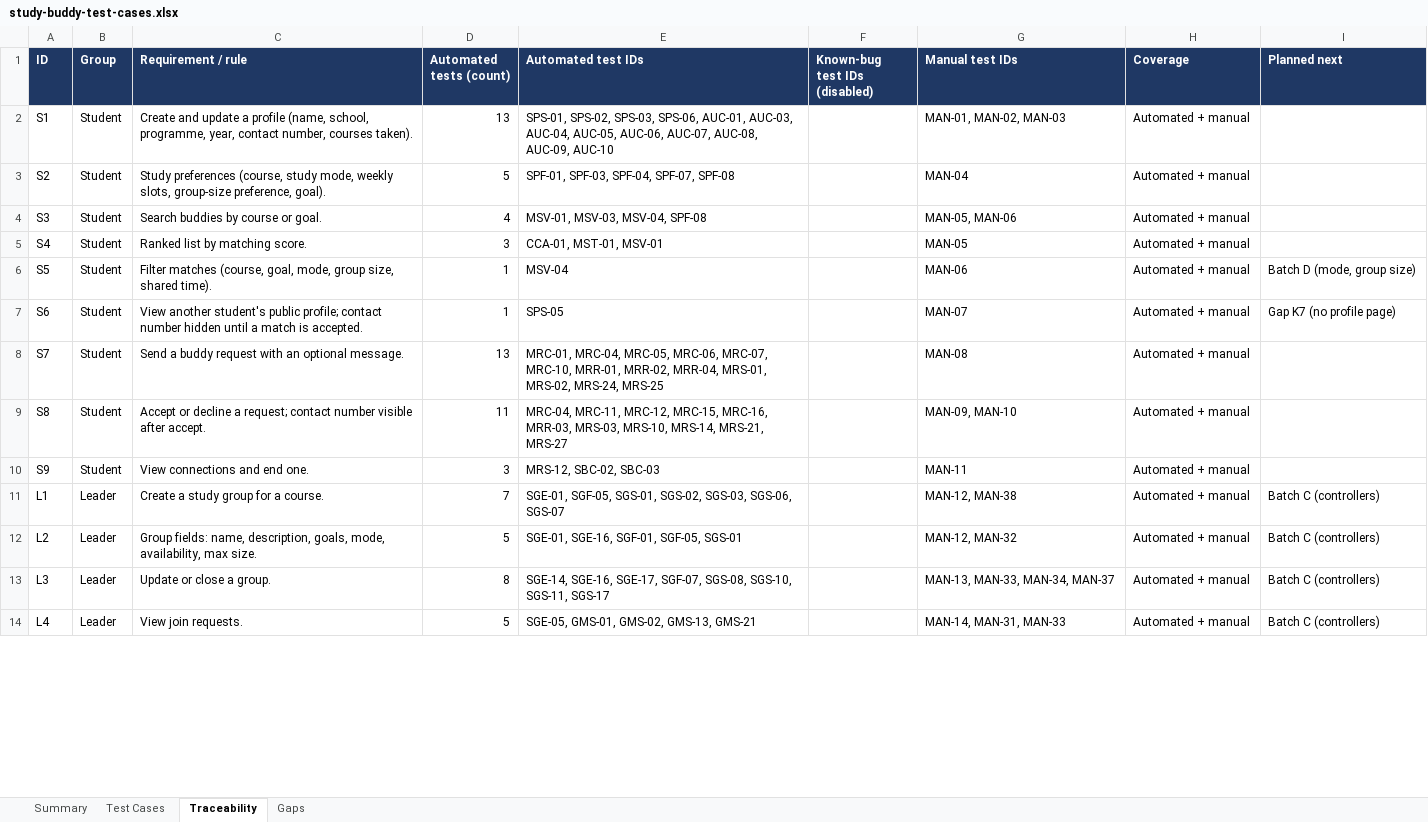
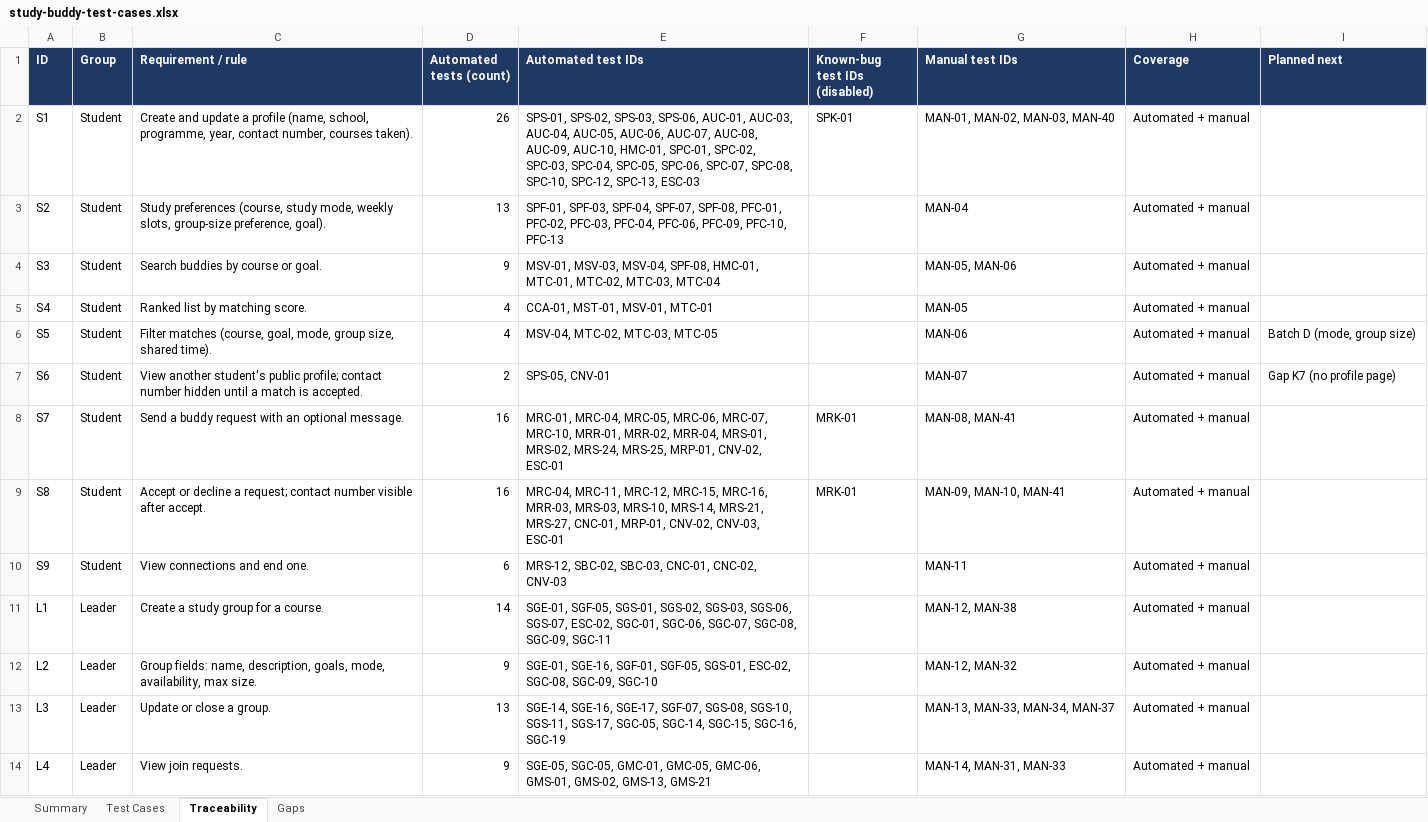
Before and after one commit to bryanlimwh/IS442-OOP-G2T5, an Excel workbook: docs/test-cases/study-buddy-test-cases.xlsx, sheet Traceability, drawn as a sheet; only a part is shown; values as stored, in another font and other column widths than the file's, no borders; the diff covers the shown part only; the diff names each change by its address in the sheet, - before the commit and + after, or states it on an @@ line.

Commit message:
Add Batch C tests (security matrix, controllers, contact-number visibility, escaping), update workbook

```diff
--- a/docs/test-cases/study-buddy-test-cases.xlsx (sheet Traceability)
+++ b/docs/test-cases/study-buddy-test-cases.xlsx (sheet Traceability)
-D2 (Automated tests (count)): 13
+D2 (Automated tests (count)): 26
-E2 (Automated test IDs): …AUC-08, AUC-09, AUC-10
+E2 (Automated test IDs): …AUC-08, AUC-09, AUC-10, HMC-01, SPC-01, SPC-02, SPC-03, SPC-04, SPC-05, SPC-06, SPC-07, SPC-08, SPC-10, SPC-12, SPC-13, ESC-03
-F2 (Known-bug test IDs (disabled)): (empty)
+F2 (Known-bug test IDs (disabled)): SPK-01
-G2 (Manual test IDs): MAN-01, MAN-02, MAN-03
+G2 (Manual test IDs): MAN-01, MAN-02, MAN-03, MAN-40
-D3 (Automated tests (count)): 5
+D3 (Automated tests (count)): 13
-E3 (Automated test IDs): …SPF-04, SPF-07, SPF-08
+E3 (Automated test IDs): …SPF-04, SPF-07, SPF-08, PFC-01, PFC-02, PFC-03, PFC-04, PFC-06, PFC-09, PFC-10, PFC-13
-D4 (Automated tests (count)): 4
+D4 (Automated tests (count)): 9
-E4 (Automated test IDs): …MSV-03, MSV-04, SPF-08
+E4 (Automated test IDs): …MSV-03, MSV-04, SPF-08, HMC-01, MTC-01, MTC-02, MTC-03, MTC-04
-D5 (Automated tests (count)): 3
+D5 (Automated tests (count)): 4
-E5 (Automated test IDs): CCA-01, MST-01, MSV-01
+E5 (Automated test IDs): CCA-01, MST-01, MSV-01, MTC-01
-D6 (Automated tests (count)): 1
+D6 (Automated tests (count)): 4
-E6 (Automated test IDs): MSV-04
+E6 (Automated test IDs): MSV-04, MTC-02, MTC-03, MTC-05
-D7 (Automated tests (count)): 1
+D7 (Automated tests (count)): 2
-E7 (Automated test IDs): SPS-05
+E7 (Automated test IDs): SPS-05, CNV-01
-D8 (Automated tests (count)): 13
+D8 (Automated tests (count)): 16
-E8 (Automated test IDs): …MRS-02, MRS-24, MRS-25
+E8 (Automated test IDs): …MRS-02, MRS-24, MRS-25, MRP-01, CNV-02, ESC-01
-F8:F9 (Known-bug test IDs (disabled)): (empty)
+F8:F9 (Known-bug test IDs (disabled)): MRK-01
-G8 (Manual test IDs): MAN-08
+G8 (Manual test IDs): MAN-08, MAN-41
-D9 (Automated tests (count)): 11
+D9 (Automated tests (count)): 16
-E9 (Automated test IDs): …MRS-14, MRS-21, MRS-27
+E9 (Automated test IDs): …MRS-14, MRS-21, MRS-27, CNC-01, MRP-01, CNV-02, CNV-03, ESC-01
-G9 (Manual test IDs): MAN-09, MAN-10
+G9 (Manual test IDs): MAN-09, MAN-10, MAN-41
-D10 (Automated tests (count)): 3
+D10 (Automated tests (count)): 6
-E10 (Automated test IDs): MRS-12, SBC-02, SBC-03
+E10 (Automated test IDs): MRS-12, SBC-02, SBC-03, CNC-01, CNC-02, CNV-03
-D11 (Automated tests (count)): 7
+D11 (Automated tests (count)): 14
-E11 (Automated test IDs): …SGS-03, SGS-06, SGS-07
+E11 (Automated test IDs): …SGS-03, SGS-06, SGS-07, ESC-02, SGC-01, SGC-06, SGC-07, SGC-08, SGC-09, SGC-11
-I11:I14 (Planned next): Batch C (controllers)
+I11:I14 (Planned next): (empty)
-D12 (Automated tests (count)): 5
+D12 (Automated tests (count)): 9
-E12 (Automated test IDs): …SGF-01, SGF-05, SGS-01
+E12 (Automated test IDs): …SGF-01, SGF-05, SGS-01, ESC-02, SGC-08, SGC-09, SGC-10
-D13 (Automated tests (count)): 8
+D13 (Automated tests (count)): 13
-E13 (Automated test IDs): …SGS-10, SGS-11, SGS-17
+E13 (Automated test IDs): …SGS-10, SGS-11, SGS-17, SGC-05, SGC-14, SGC-15, SGC-16, SGC-19
-D14 (Automated tests (count)): 5
+D14 (Automated tests (count)): 9
-E14 (Automated test IDs): SGE-05, GMS-01, GMS-02,…
+E14 (Automated test IDs): SGE-05, SGC-05, GMC-01, GMC-05, GMC-06, GMS-01, GMS-02,…
```
Also changed, not shown: 66 edited cells and cell formats elsewhere in this sheet, sheet Test Cases, sheet Gaps, sheet Summary, 16 other files.
